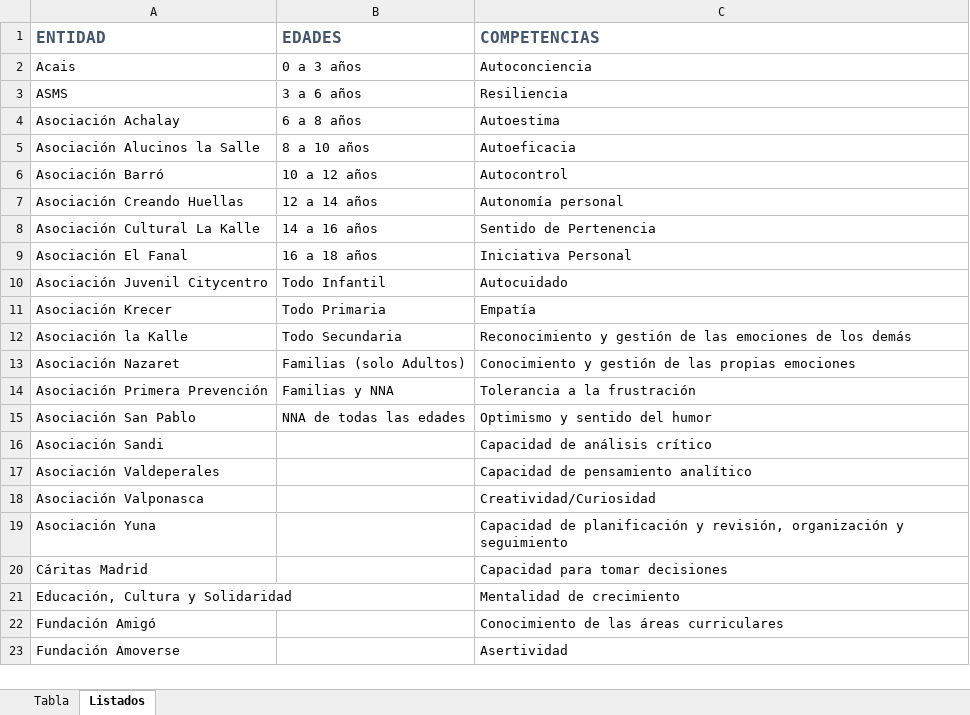
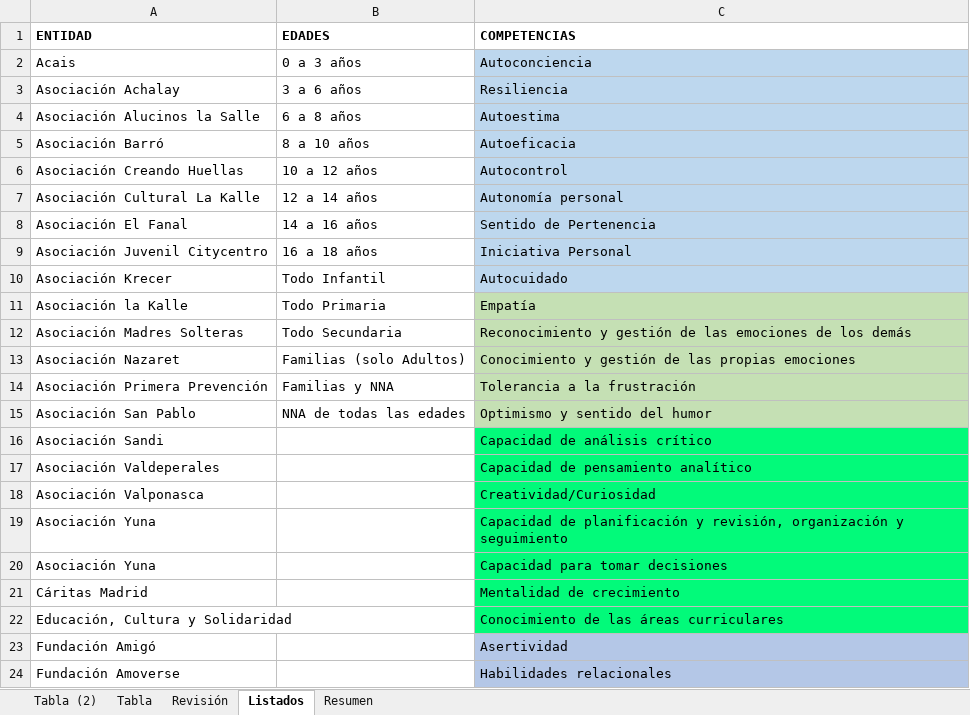
Before and after one commit to Jo3l/CaixaProinfancia, an Excel workbook: public/Repositorio actividades Competencias.xlsx, sheet Listados, drawn as a sheet; only a part is shown; values as stored, in another font and other column widths than the file's, no borders; removed rows and columns are numbered as before the commit, all else as after; the diff covers the shown part only; the diff names each change by its address in the sheet, - before the commit and + after, or states it on an @@ line.

```diff
--- a/public/Repositorio actividades Competencias.xlsx (sheet Listados)
+++ b/public/Repositorio actividades Competencias.xlsx (sheet Listados)
+sheet tab: Tabla (2)
+sheet tab: Revisión
+sheet tab: Resumen
-A1:C1 text colour: #44546A
+A1:C1 text colour: black, text size: smaller
-C2 fill: none
+C2 fill: #BDD7EE
-row 3: ASMS | 3 a 6 años | Resiliencia
-B3 (EDADES): 6 a 8 años
+B3 (EDADES): 3 a 6 años
-C3 (COMPETENCIAS): Autoestima
+C3 (COMPETENCIAS): Resiliencia
-C3:C10 fill: none
+C3:C10 fill: #BDD7EE
-B4 (EDADES): 8 a 10 años
+B4 (EDADES): 6 a 8 años
-C4 (COMPETENCIAS): Autoeficacia
+C4 (COMPETENCIAS): Autoestima
-B5 (EDADES): 10 a 12 años
+B5 (EDADES): 8 a 10 años
-C5 (COMPETENCIAS): Autocontrol
+C5 (COMPETENCIAS): Autoeficacia
-B6 (EDADES): 12 a 14 años
+B6 (EDADES): 10 a 12 años
-C6 (COMPETENCIAS): Autonomía personal
+C6 (COMPETENCIAS): Autocontrol
-B7 (EDADES): 14 a 16 años
+B7 (EDADES): 12 a 14 años
-C7 (COMPETENCIAS): Sentido de Pertenencia
+C7 (COMPETENCIAS): Autonomía personal
-B8 (EDADES): 16 a 18 años
+B8 (EDADES): 14 a 16 años
-C8 (COMPETENCIAS): Iniciativa Personal
+C8 (COMPETENCIAS): Sentido de Pertenencia
-B9 (EDADES): Todo Infantil
+B9 (EDADES): 16 a 18 años
-C9 (COMPETENCIAS): Autocuidado
+C9 (COMPETENCIAS): Iniciativa Personal
-B10 (EDADES): Todo Primaria
+B10 (EDADES): Todo Infantil
-C10 (COMPETENCIAS): Empatía
+C10 (COMPETENCIAS): Autocuidado
-B11 (EDADES): Todo Secundaria
+B11 (EDADES): Todo Primaria
-C11 (COMPETENCIAS): Reconocimiento y gestión de las emociones de los demás
+C11 (COMPETENCIAS): Empatía
-C11 fill: none
+C11 fill: #C5E0B4
+row 12: Asociación Madres Solteras | Todo Secundaria | Reconocimiento y gestión de las emociones de los demás
-C13:C15 fill: none
+C13:C15 fill: #C5E0B4
-C16:C19 fill: none
+C16:C19 fill: #02FA7A
+row 20: Asociación Yuna |  | Capacidad para tomar decisiones
-C21 (COMPETENCIAS): Capacidad para tomar decisiones
+C21 (COMPETENCIAS): Mentalidad de crecimiento
-C21:C22 fill: none
+C21:C22 fill: #02FA7A
-C22 (COMPETENCIAS): Mentalidad de crecimiento
+C22 (COMPETENCIAS): Conocimiento de las áreas curriculares
-C23 (COMPETENCIAS): Conocimiento de las áreas curriculares
+C23 (COMPETENCIAS): Asertividad
-C23:C24 fill: none
+C23:C24 fill: #B4C7E7
-C24 (COMPETENCIAS): Asertividad
+C24 (COMPETENCIAS): Habilidades relacionales
```
Also changed, not shown: 9 edited cells and cell formats elsewhere in this sheet, sheet Tabla, 13 other files.
